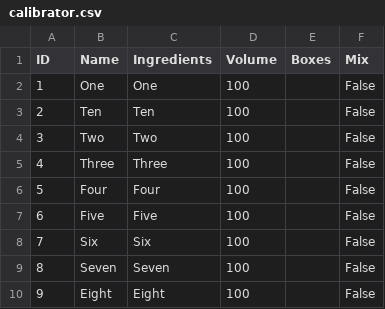
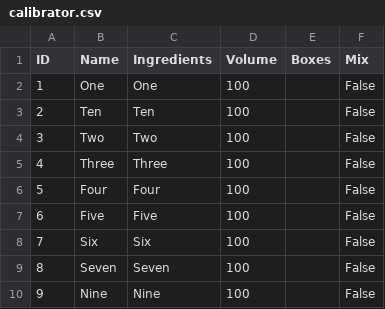
Before and after one commit to Coding-Rod/Mixology, a CSV file: data/backup/calibrator.csv, drawn as a sheet.

Commit message:
calibrator

```diff
--- a/data/backup/calibrator.csv
+++ b/data/backup/calibrator.csv
@@ -9,2 +9,2 @@ ID,Name,Ingredients,Volume,Boxes,Mix
 8,Seven,Seven,100, ,False
-9,Eight,Eight,100, ,False
+9,Nine,Nine,100, ,False
```
Also changed, not shown: 1 other file.
